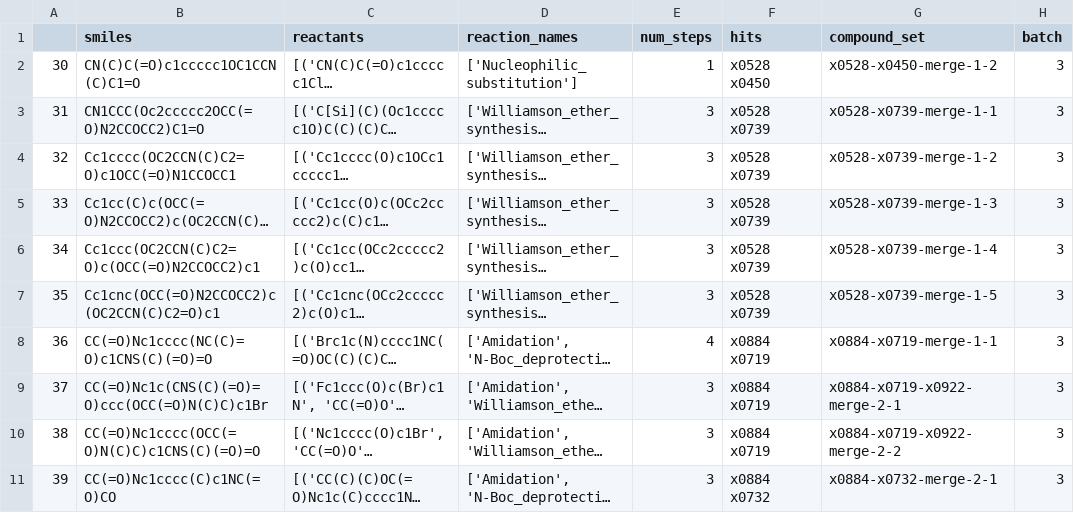
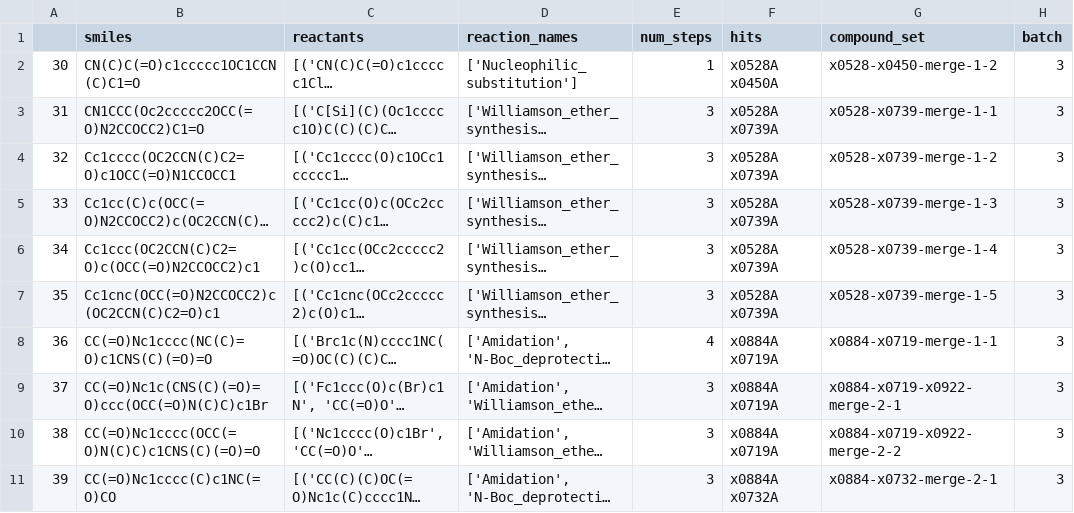
Before and after one commit to kate-fie/EV-A71-2A-syndirella-run, a CSV file: batches/batch3.csv, drawn as a sheet; long unchanged cells end in …; the diff names each change by its address in the sheet, - before the commit and + after, or states it on an @@ line.

```diff
--- a/batches/batch3.csv
+++ b/batches/batch3.csv
-F2 (hits): x0528 x0450
+F2 (hits): x0528A x0450A
-F3:F7 (hits): x0528 x0739
+F3:F7 (hits): x0528A x0739A
-F8:F10 (hits): x0884 x0719
+F8:F10 (hits): x0884A x0719A
-F11 (hits): x0884 x0732
+F11 (hits): x0884A x0732A
```
Also changed, not shown: batches/batch10.csv, batches/batch12.csv, 21 other files.
